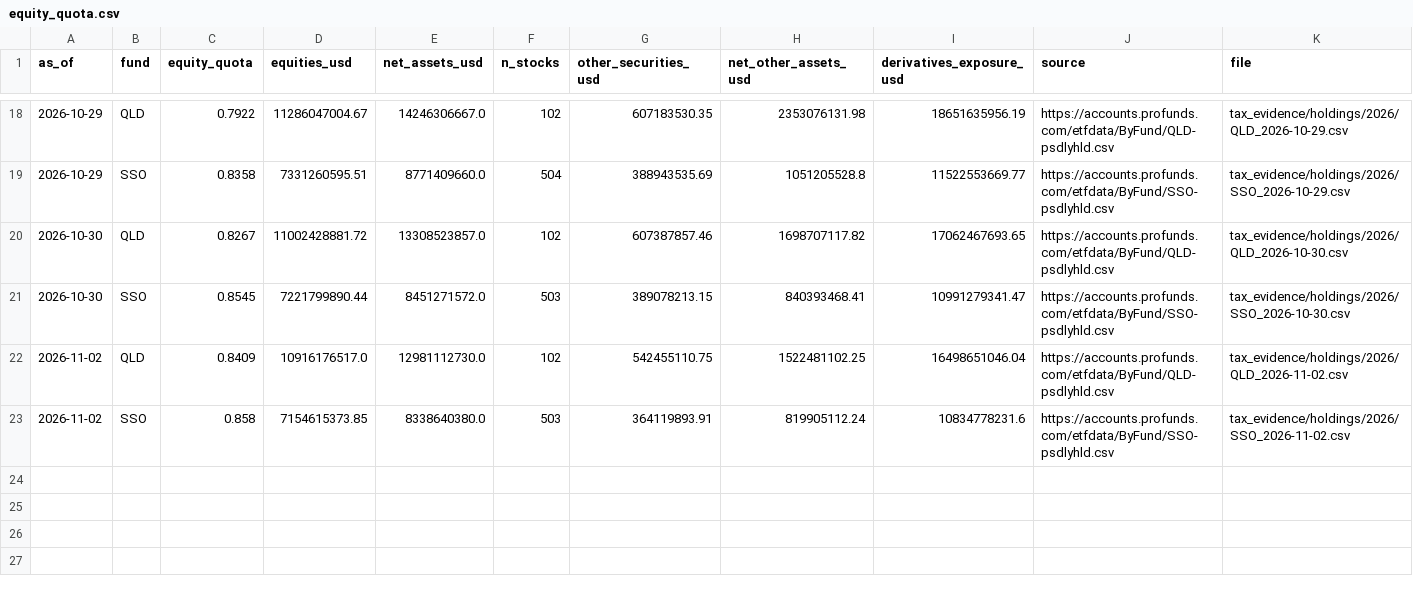
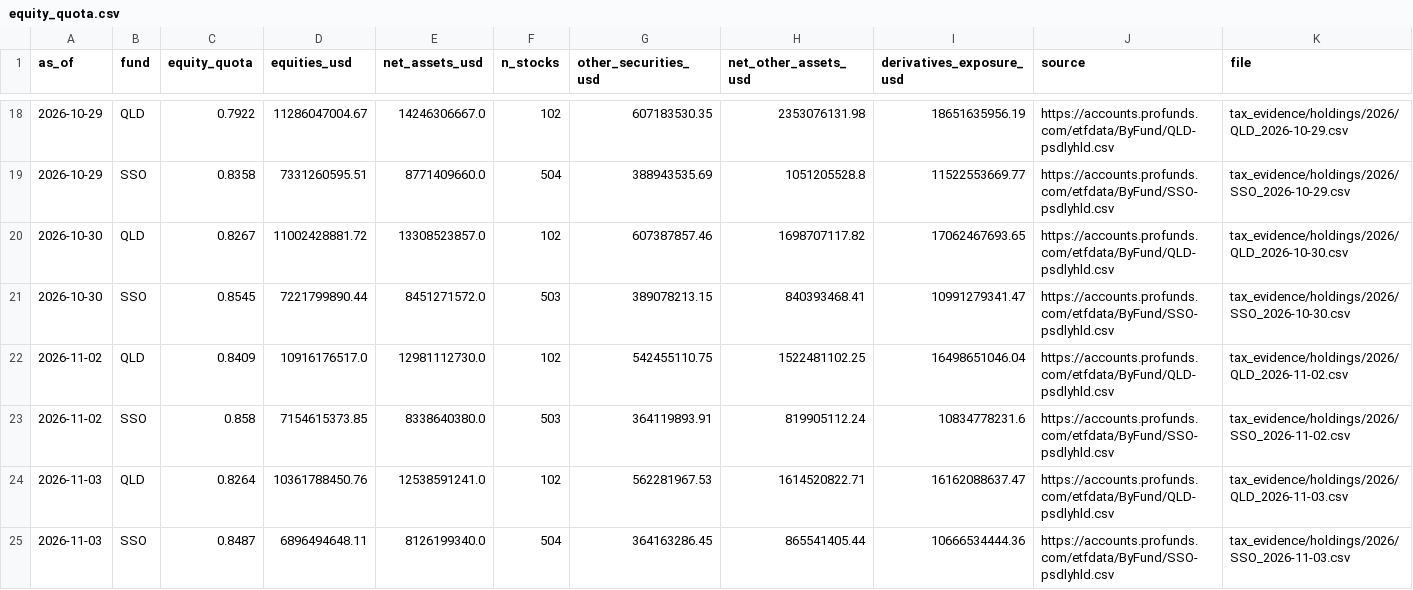
Before and after one commit to jonasstricker/strategy-switch, a CSV file: docs/data/equity_quota.csv, drawn as a sheet; only a part is shown, gaps mark what is left out; rows hold the shown columns only; the diff names each change by its address in the sheet, - before the commit and + after, or states it on an @@ line.

```diff
--- a/docs/data/equity_quota.csv
+++ b/docs/data/equity_quota.csv
+row 24: 2026-11-03 | QLD | 0.8264 | 10361788450.76 | 12538591241.0 | 102 | 562281967.53 | 1614520822.71 | 16162088637.47 | https://accounts.profunds.com/etfdata/ByFund/QLD-psdlyhld.csv | tax_evidence/holdings/2026/QLD_2026-11-03.csv
+row 25: 2026-11-03 | SSO | 0.8487 | 6896494648.11 | 8126199340.0 | 504 | 364163286.45 | 865541405.44 | 10666534444.36 | https://accounts.profunds.com/etfdata/ByFund/SSO-psdlyhld.csv | tax_evidence/holdings/2026/SSO_2026-11-03.csv
```
Also changed, not shown: tax_evidence/equity_quota.csv, 7 other files.
